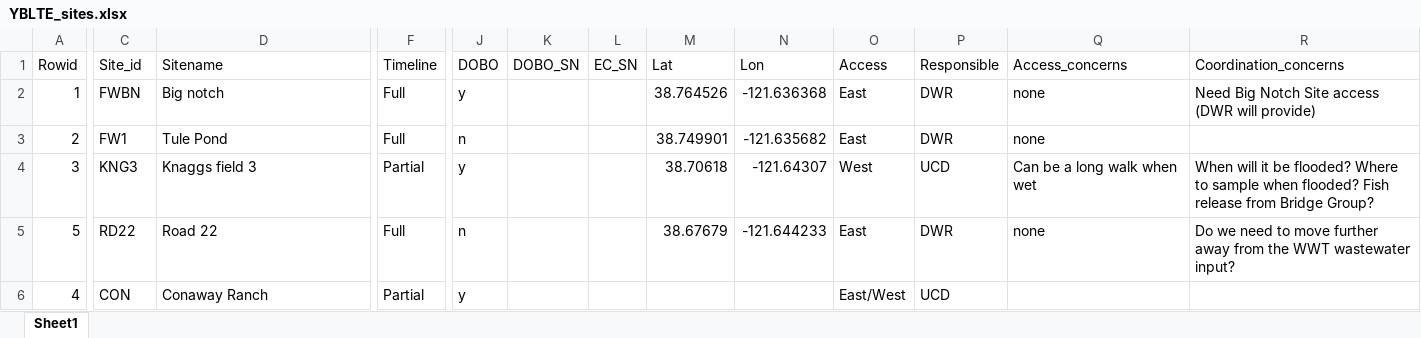
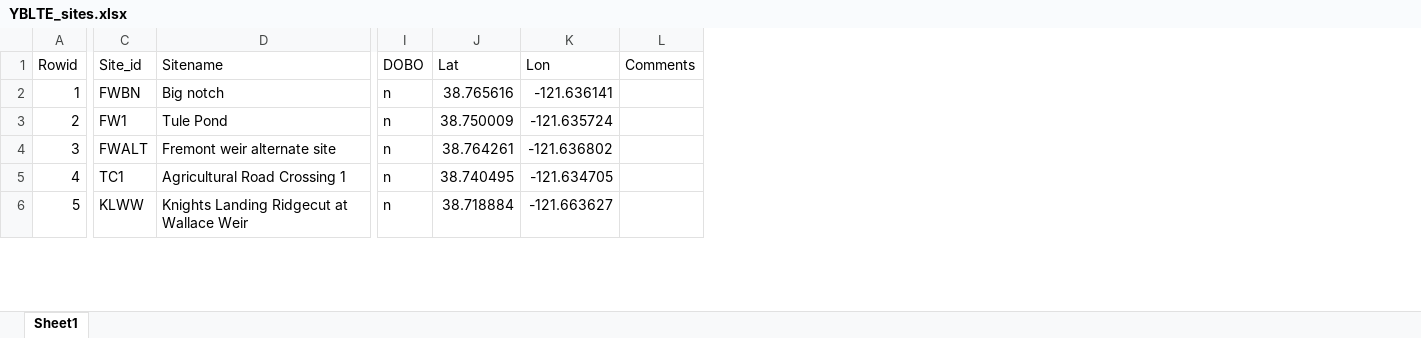
Before and after one commit to ericholmes/YBLTE, an Excel workbook: Data/tabular/YBLTE_sites.xlsx, sheet Sheet1, drawn as a sheet; only a part is shown, gaps mark what is left out; values as stored, in another font and other column widths than the file's, no borders; conditional formats not drawn; removed rows and columns are numbered as before the commit, all else as after; rows hold the shown columns only; the diff covers the shown part only; the diff names each change by its address in the sheet, - before the commit and + after, or states it on an @@ line.

```diff
--- a/Data/tabular/YBLTE_sites.xlsx (sheet Sheet1)
+++ b/Data/tabular/YBLTE_sites.xlsx (sheet Sheet1)
-column F (Timeline), rows 2-5: Full | Full | Partial | Full
-column K (DOBO_SN), empty
-column L (EC_SN), empty
-column O (Access), rows 2-5: East | East | West | East
-column P (Responsible), rows 2-5: DWR | DWR | UCD | DWR
-column Q (Access_concerns), rows 2-5: none | none | Can be a long walk when wet | none
-column R (Coordination_concerns), rows 2-5: Need Big Notch Site access (DWR will provide) |  | When will it be flooded? Where to sample when flooded? Fish release from Bridge Group? | Do we need to move further away from the WWT wastewater input?
+column L (Comments), empty
-I2 (DOBO): y
+I2 (DOBO): n
-J2 (Lat): 38.764526
+J2 (Lat): 38.765616
-K2 (Lon): -121.636368
+K2 (Lon): -121.636141
-J3 (Lat): 38.749901
+J3 (Lat): 38.750009
-K3 (Lon): -121.635682
+K3 (Lon): -121.635724
-C4 (Site_id): KNG3
+C4 (Site_id): FWALT
-D4 (Sitename): Knaggs field 3
+D4 (Sitename): Fremont weir alternate site
-I4 (DOBO): y
+I4 (DOBO): n
-J4 (Lat): 38.70618
+J4 (Lat): 38.764261
-K4 (Lon): -121.64307
+K4 (Lon): -121.636802
+row 5: 4 | TC1 | Agricultural Road Crossing 1 | n | 38.740495 | -121.634705
-C6 (Site_id): RD22
+C6 (Site_id): KLWW
-D6 (Sitename): Road 22
+D6 (Sitename): Knights Landing Ridgecut at Wallace Weir
-J6 (Lat): 38.67679
+J6 (Lat): 38.718884
-K6 (Lon): -121.644233
+K6 (Lon): -121.663627
-row 6: 4 | CON | Conaway Ranch | Partial | y |  |  |  |  | East/West | UCD
```
Also changed, not shown: 9 added rows and 20 edited cells elsewhere in this sheet, Data/tabular/YBLTE_point_wq.xlsx.
